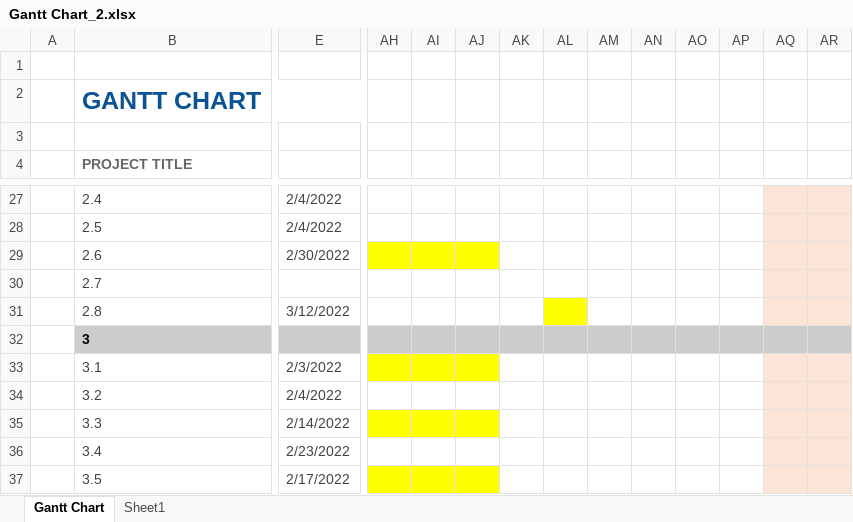
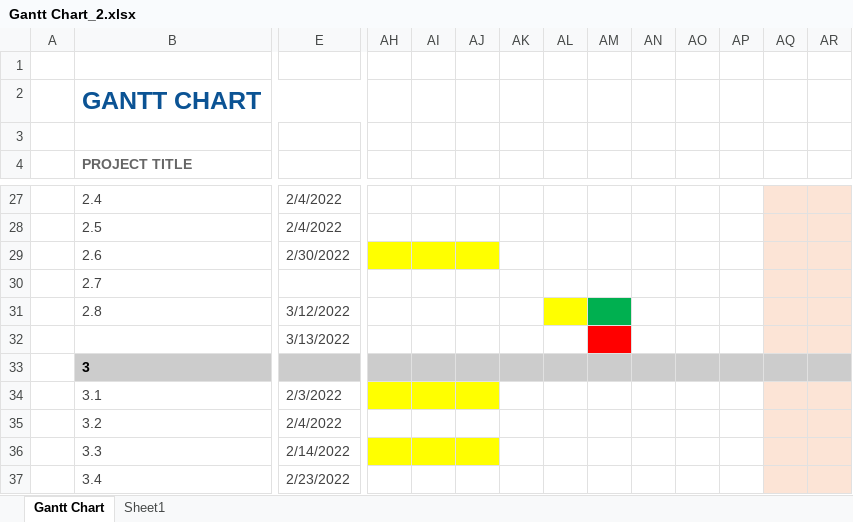
Before and after one commit to joetrotti/KeyStone, an Excel workbook: docs/gantt/Gantt Chart_2.xlsx, sheet Gantt Chart, drawn as a sheet; only a part is shown, gaps mark what is left out; the shorter side is filled out with more unchanged rows; values as stored, in another font and other column widths than the file's, no borders; conditional formats not drawn; rows hold the shown columns only; the diff names each change by its address in the sheet, - before the commit and + after, or states it on an @@ line.

Commit message:
Update Gantt Chart_2.xlsx

```diff
--- a/docs/gantt/Gantt Chart_2.xlsx (sheet Gantt Chart)
+++ b/docs/gantt/Gantt Chart_2.xlsx (sheet Gantt Chart)
-AM31 fill: none
+AM31 fill: #00B050
+row 32:  |  | 3/13/2022
```
